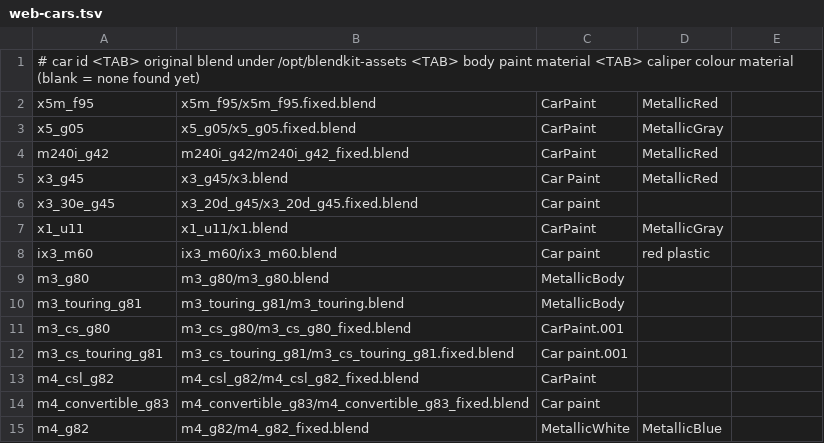
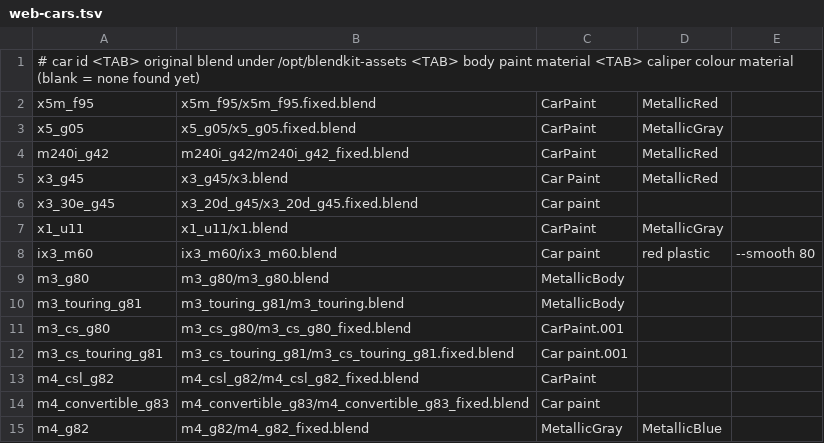
Before and after one commit to FazalRSA/BMW-AND-FORGED-, a TSV file: scripts/prerender/web-cars.tsv, drawn as a sheet.

```diff
--- a/scripts/prerender/web-cars.tsv
+++ b/scripts/prerender/web-cars.tsv
@@ -7,3 +7,3 @@ x3_30e_g45	x3_20d_g45/x3_20d_g45.fixed.blend	Car paint
 x1_u11	x1_u11/x1.blend	CarPaint	MetallicGray
-ix3_m60	ix3_m60/ix3_m60.blend	Car paint	red plastic
+ix3_m60	ix3_m60/ix3_m60.blend	Car paint	red plastic	--smooth 80
 m3_g80	m3_g80/m3_g80.blend	MetallicBody	
@@ -14,2 +14,2 @@ m4_csl_g82	m4_csl_g82/m4_csl_g82_fixed.blend	CarPaint
 m4_convertible_g83	m4_convertible_g83/m4_convertible_g83_fixed.blend	Car paint	
-m4_g82	m4_g82/m4_g82_fixed.blend	MetallicWhite	MetallicBlue
+m4_g82	m4_g82/m4_g82_fixed.blend	MetallicGray	MetallicBlue
```
Also changed, not shown: 13 other files.
